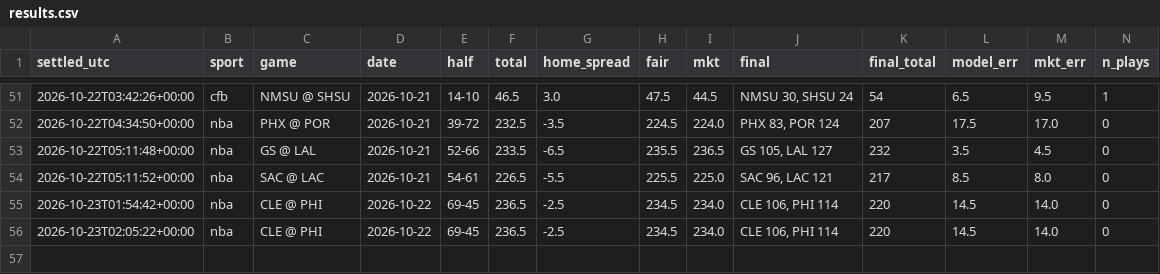
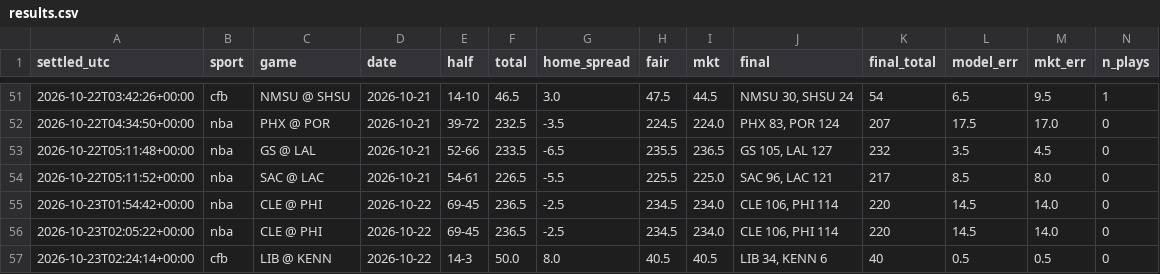
Before and after one commit to fouronetrue/halftime-desk, a CSV file: log/results.csv, drawn as a sheet; only a part is shown, gaps mark what is left out; rows hold the shown columns only; the diff names each change by its address in the sheet, - before the commit and + after, or states it on an @@ line.

```diff
--- a/log/results.csv
+++ b/log/results.csv
+row 57: 2026-10-23T02:24:14+00:00 | cfb | LIB @ KENN | 2026-10-22 | 14-3 | 50.0 | 8.0 | 40.5 | 40.5 | LIB 34, KENN 6 | 40 | 0.5 | 0.5 | 0
```
Also changed, not shown: 1 other file.
